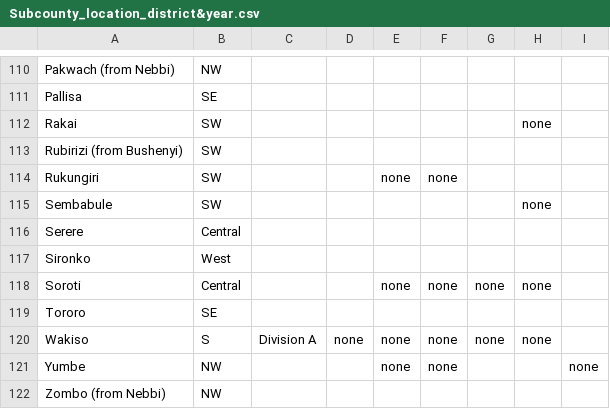
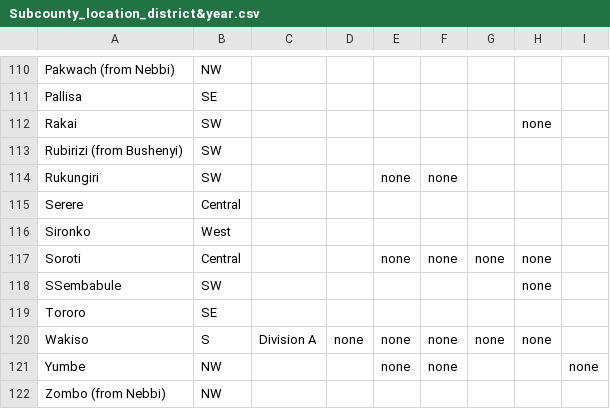
Before and after one commit to SCIFoundation/Uganda-MDA-programme-analysis, a CSV file: Data/Subcounty_location_district&year.csv, drawn as a sheet; only a part is shown, gaps mark what is left out.

```diff
--- a/Data/Subcounty_location_district&year.csv
+++ b/Data/Subcounty_location_district&year.csv
@@ -114,3 +114,2 @@ Rubirizi (from Bushenyi),SW,,,,,,,
 Rukungiri,SW,,,none,none,,,
-Sembabule,SW,,,,,,none,
 Serere ,Central,,,,,,,
@@ -118,2 +117,3 @@ Sironko,West,,,,,,,
 Soroti,Central,,,none,none,none,none,
+SSembabule,SW,,,,,,none,
 Tororo,SE,,,,,,,
```
Also changed, not shown: Data/Age_group_district&year.csv, Data/District_pop_year.csv, 10 other files.
